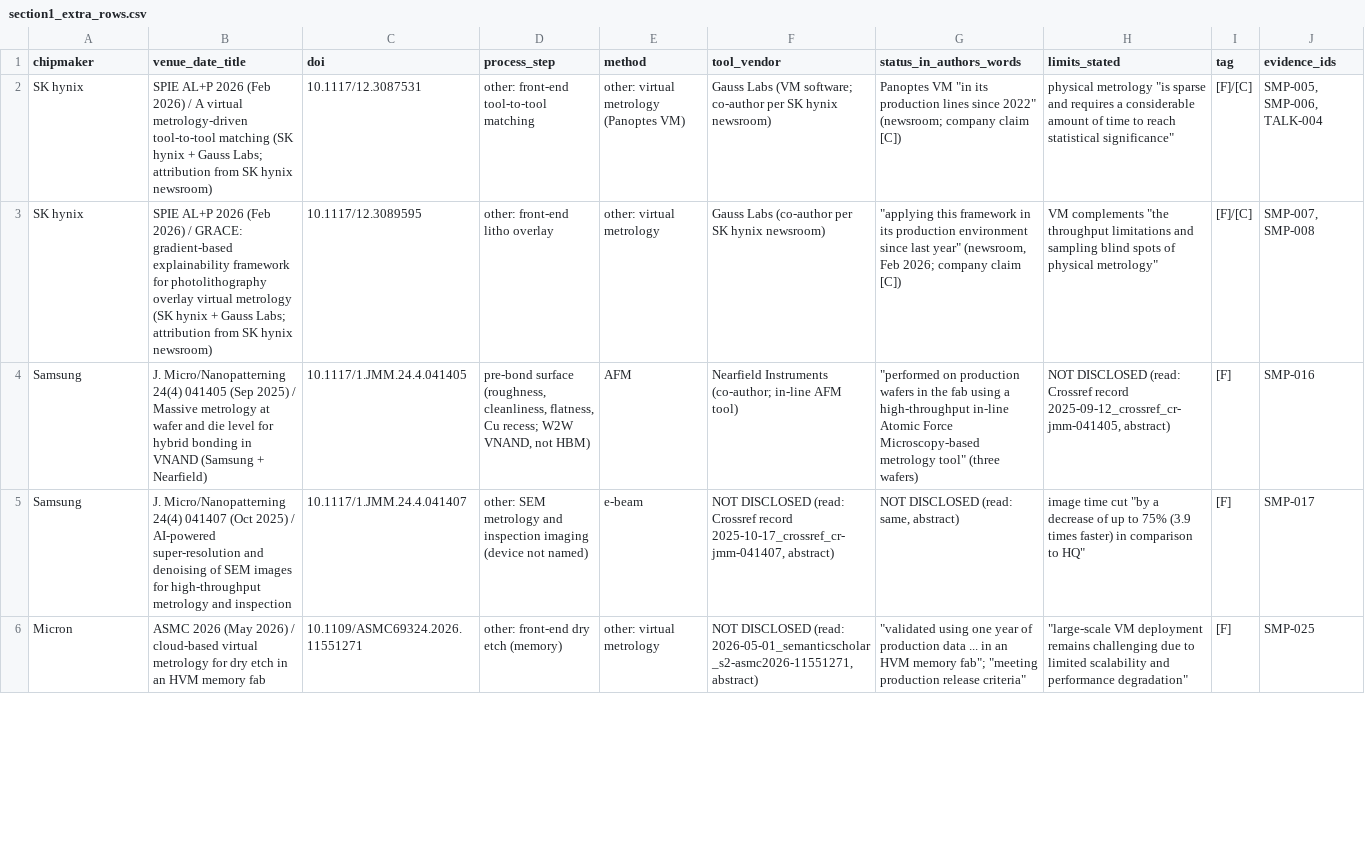
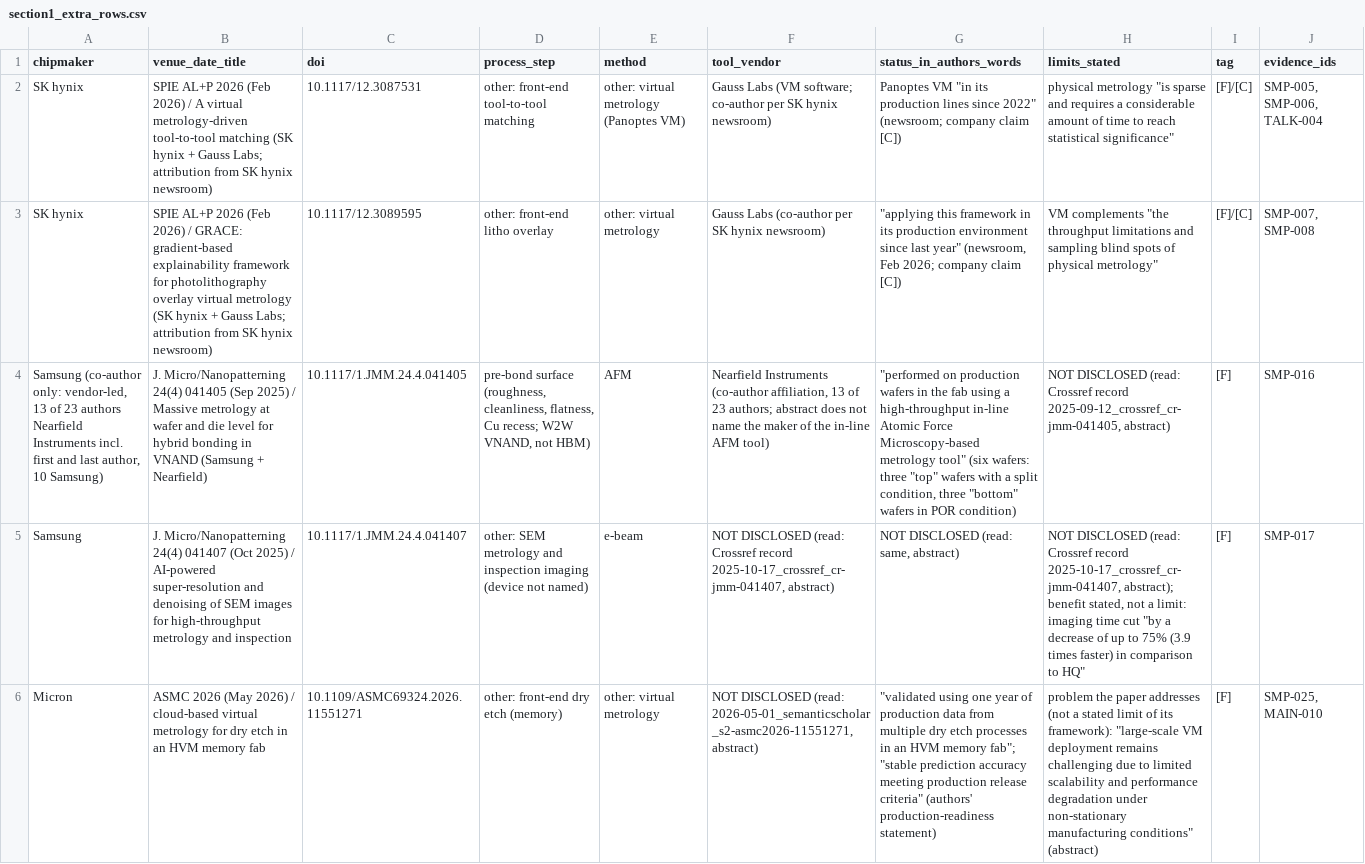
Before and after one commit to chuckylulu/gitTest, a CSV file: research/out/customer_side/calc/section1_extra_rows.csv, drawn as a sheet; only a part is shown; the diff covers the shown part only; the diff names each change by its address in the sheet, - before the commit and + after, or states it on an @@ line.

```diff
--- a/research/out/customer_side/calc/section1_extra_rows.csv
+++ b/research/out/customer_side/calc/section1_extra_rows.csv
-A4 (chipmaker): Samsung
+A4 (chipmaker): Samsung (co-author only: vendor-led, 13 of 23 authors Nearfield Instruments incl. first and last author, 10 Samsung)
-F4 (tool_vendor): Nearfield Instruments (co-author; in-line AFM…
+F4 (tool_vendor): Nearfield Instruments (co-author affiliation, 13 of 23 authors; abstract does not name the maker of the in-line AFM…
-G4 (status_in_authors_words): …metrology tool" (three wafers)
+G4 (status_in_authors_words): …metrology tool" (six wafers: three "top" wafers with a split condition, three "bottom" wafers in POR condition)
-H5 (limits_stated): image time cut…
+H5 (limits_stated): NOT DISCLOSED (read: Crossref record 2025-10-17_crossref_cr-jmm-041407, abstract); benefit stated, not a limit: imaging time cut…
-G6 (status_in_authors_words): …production data ... in an HVM memory fab"; "meeting production release criteria"
+G6 (status_in_authors_words): …production data from multiple dry etch processes in an HVM memory fab"; "stable prediction accuracy meeting production release criteria" (authors' production-readiness statement)
-H6 (limits_stated): "large-scale VM deployment remains challenging due to limited scalability and performance degradation"
+H6 (limits_stated): problem the paper addresses (not a stated limit of its framework): "large-scale VM deployment remains challenging due to limited scalability and performance degradation under non-stationary manufacturing conditions" (abstract)
-J6 (evidence_ids): SMP-025
+J6 (evidence_ids): SMP-025, MAIN-010
```
Also changed, not shown: 6 edited cells elsewhere in this file, research/out/customer_side/parts/MAIN.csv, research/out/customer_side/parts/PAPL_table.csv, 57 other files.
